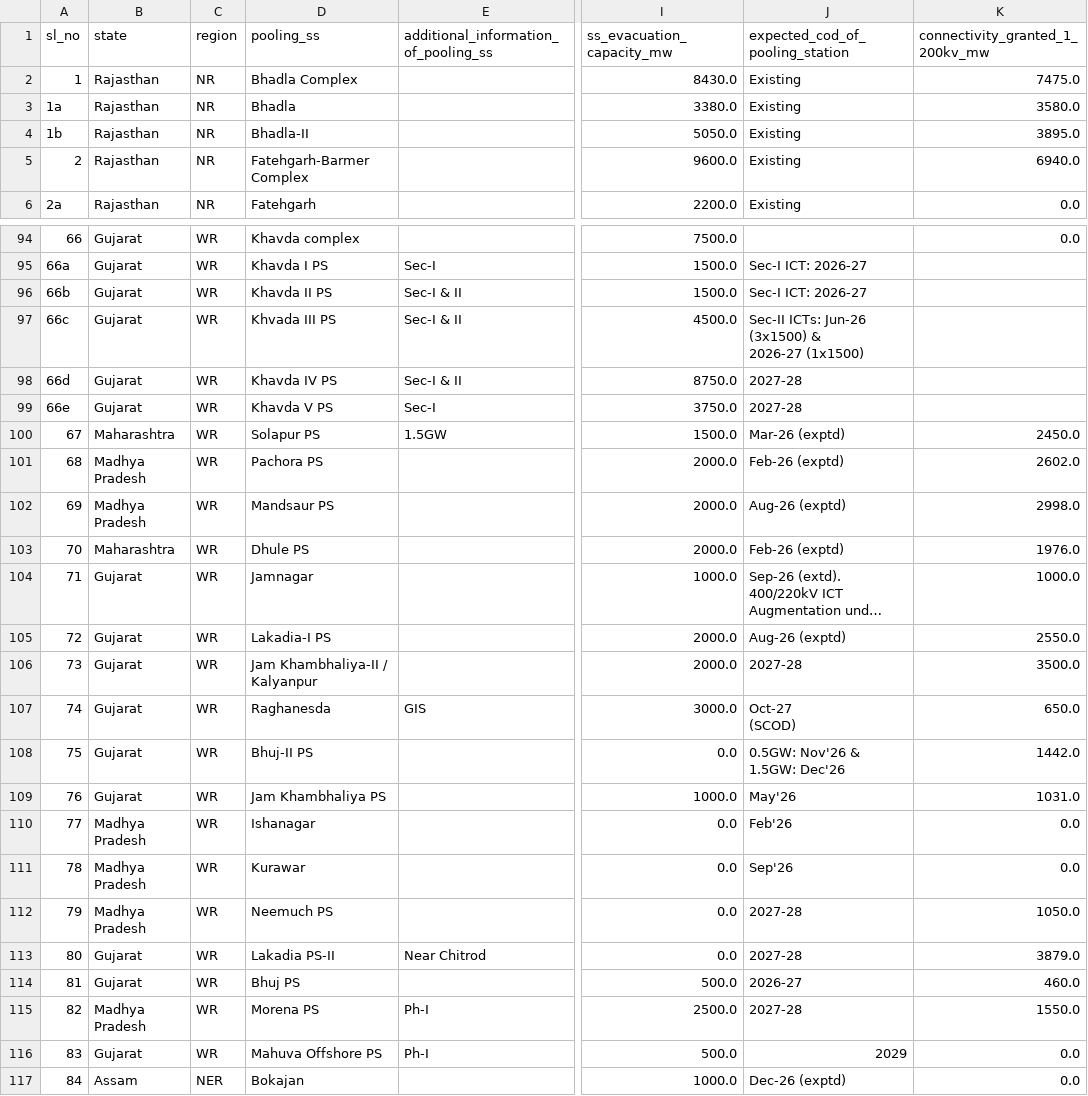
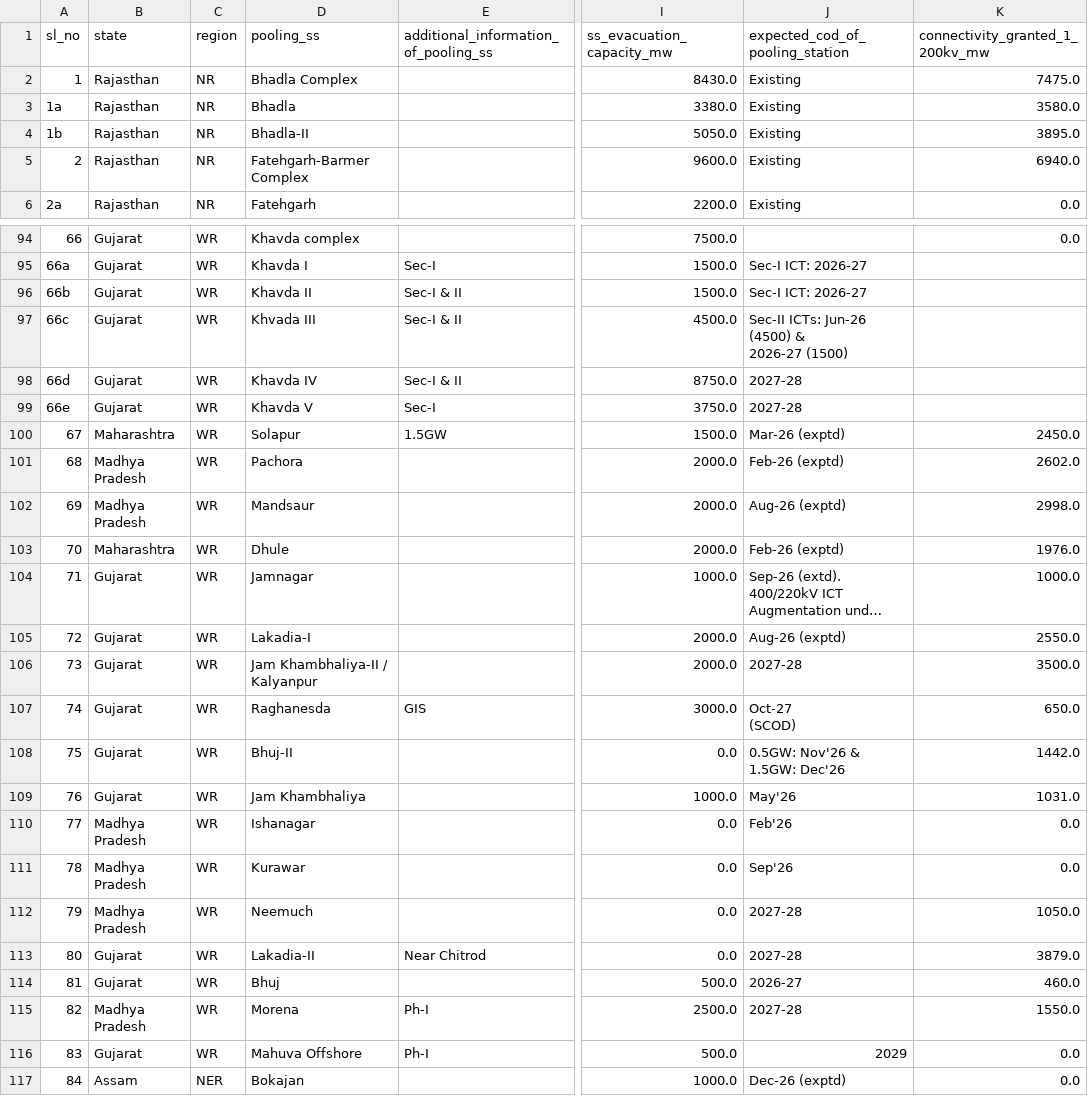
Before and after one commit to AakashNeeliBotz/CTU-PDF-EXTRACTOR, a CSV file: extraction_output/Margin_extracted_data.csv, drawn as a sheet; only a part is shown, gaps mark what is left out; long unchanged cells end in …; ↵ is a line break in a cell; the diff covers the shown part only; the diff names each change by its address in the sheet, - before the commit and + after, or states it on an @@ line.

```diff
--- a/extraction_output/Margin_extracted_data.csv
+++ b/extraction_output/Margin_extracted_data.csv
-D5 (pooling_ss): Fatehgarh-Barmer ↵ Complex
+D5 (pooling_ss): Fatehgarh-Barmer Complex
-D95 (pooling_ss): Khavda I PS
+D95 (pooling_ss): Khavda I
-D96 (pooling_ss): Khavda II PS
+D96 (pooling_ss): Khavda II
-D97 (pooling_ss): Khvada III PS
+D97 (pooling_ss): Khvada III
-J97 (expected_cod_of_pooling_station): Sec-II ICTs: Jun-26 ↵ (3x1500) & ↵ 2026-27 (1x1500)
+J97 (expected_cod_of_pooling_station): Sec-II ICTs: Jun-26 ↵ (4500) & ↵ 2026-27 (1500)
-D98 (pooling_ss): Khavda IV PS
+D98 (pooling_ss): Khavda IV
-D99 (pooling_ss): Khavda V PS
+D99 (pooling_ss): Khavda V
-D100 (pooling_ss): Solapur PS
+D100 (pooling_ss): Solapur
-D101 (pooling_ss): Pachora PS
+D101 (pooling_ss): Pachora
-D102 (pooling_ss): Mandsaur PS
+D102 (pooling_ss): Mandsaur
-D103 (pooling_ss): Dhule PS
+D103 (pooling_ss): Dhule
-D105 (pooling_ss): Lakadia-I PS
+D105 (pooling_ss): Lakadia-I
-D106 (pooling_ss): Jam Khambhaliya-II / ↵ Kalyanpur
+D106 (pooling_ss): Jam Khambhaliya-II / Kalyanpur
-D108 (pooling_ss): Bhuj-II PS
+D108 (pooling_ss): Bhuj-II
-D109 (pooling_ss): Jam Khambhaliya PS
+D109 (pooling_ss): Jam Khambhaliya
-D112 (pooling_ss): Neemuch PS
+D112 (pooling_ss): Neemuch
-D113 (pooling_ss): Lakadia PS-II
+D113 (pooling_ss): Lakadia-II
-D114 (pooling_ss): Bhuj PS
+D114 (pooling_ss): Bhuj
-D115 (pooling_ss): Morena PS
+D115 (pooling_ss): Morena
-D116 (pooling_ss): Mahuva Offshore PS
+D116 (pooling_ss): Mahuva Offshore
```
Also changed, not shown: 37 edited cells elsewhere in this file, extraction_output/Data_to_be_captured_extracted_data.csv, extraction_output/Non_RE_proposed_RE_Integration_extracted_data.csv, 51 other files.
